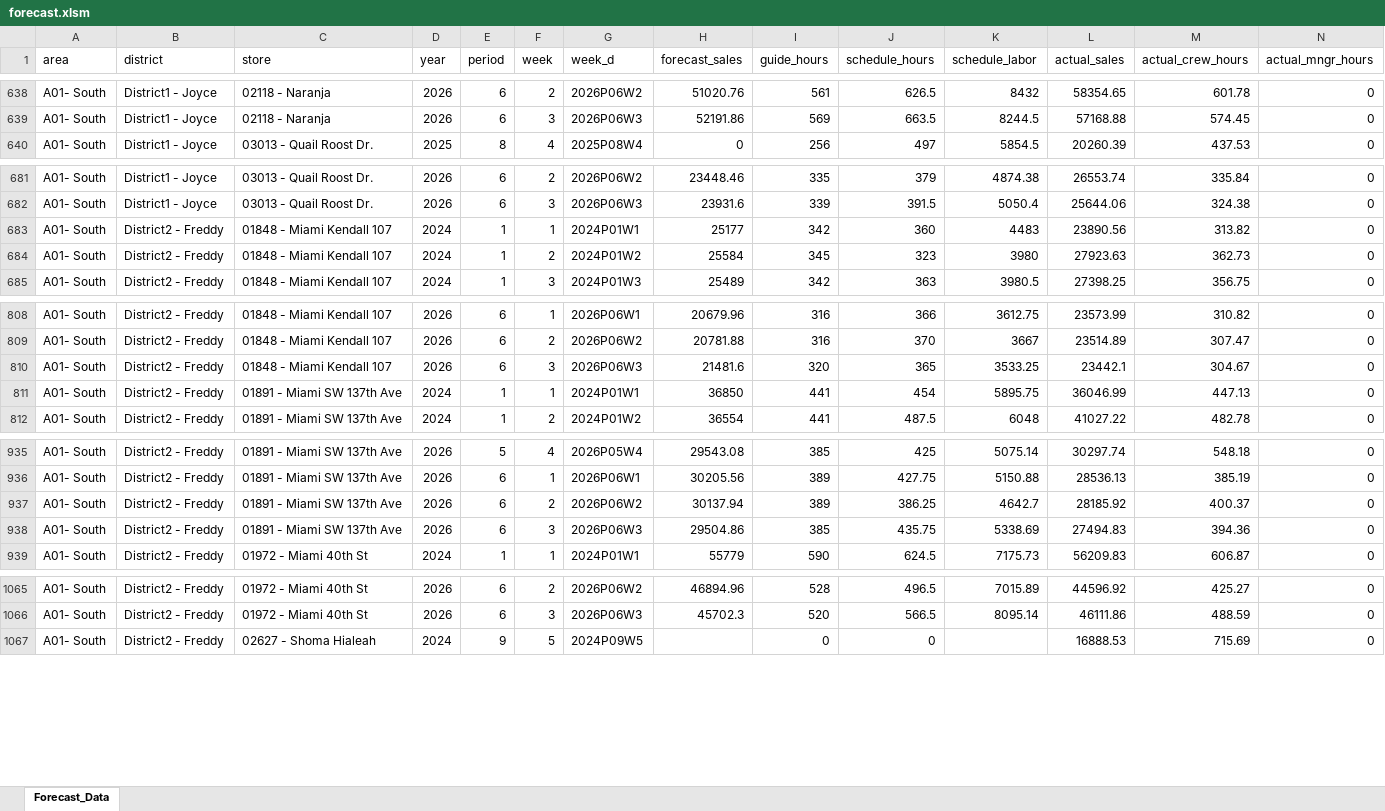
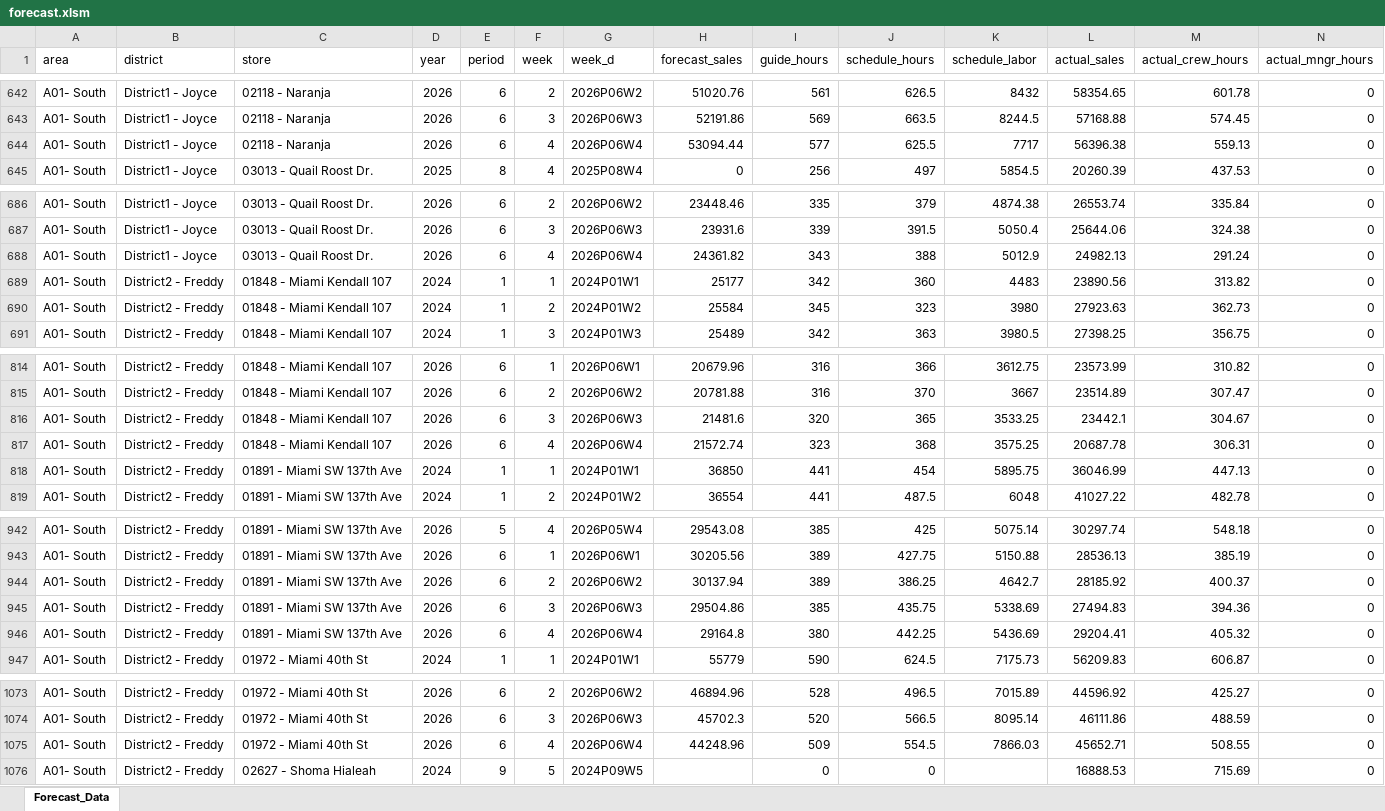
Before and after one commit to StephenOrjales/fl-wingmen-dashboard, an Excel workbook: data/forecast.xlsm, sheet Forecast_Data, drawn as a sheet; only a part is shown, gaps mark what is left out; values as stored, in another font and other column widths than the file's, no borders; rows hold the shown columns only; the diff covers the shown part only; the diff names each change by its address in the sheet, - before the commit and + after, or states it on an @@ line.

```diff
--- a/data/forecast.xlsm (sheet Forecast_Data)
+++ b/data/forecast.xlsm (sheet Forecast_Data)
+row 644: A01- South | District1 - Joyce | 02118 - Naranja | 2026 | 6 | 4 | 2026P06W4 | 53094.44 | 577 | 625.5 | 7717 | 56396.38 | 559.13 | 0
+row 688: A01- South | District1 - Joyce | 03013 - Quail Roost Dr. | 2026 | 6 | 4 | 2026P06W4 | 24361.82 | 343 | 388 | 5012.9 | 24982.13 | 291.24 | 0
+row 817: A01- South | District2 - Freddy | 01848 - Miami Kendall 107 | 2026 | 6 | 4 | 2026P06W4 | 21572.74 | 323 | 368 | 3575.25 | 20687.78 | 306.31 | 0
+row 946: A01- South | District2 - Freddy | 01891 - Miami SW 137th Ave | 2026 | 6 | 4 | 2026P06W4 | 29164.8 | 380 | 442.25 | 5436.69 | 29204.41 | 405.32 | 0
+row 1075: A01- South | District2 - Freddy | 01972 - Miami 40th St | 2026 | 6 | 4 | 2026P06W4 | 44248.96 | 509 | 554.5 | 7866.03 | 45652.71 | 508.55 | 0
```
Also changed, not shown: 35 added rows elsewhere in this sheet.
